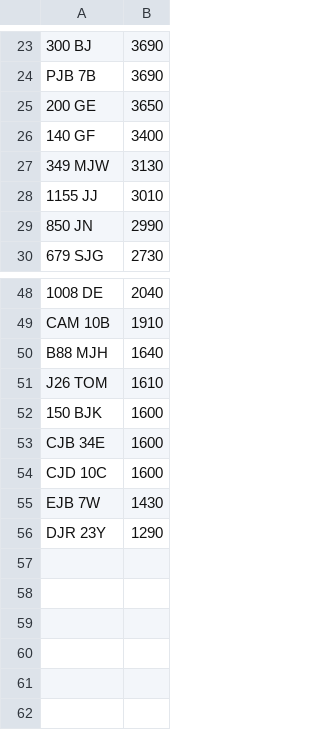
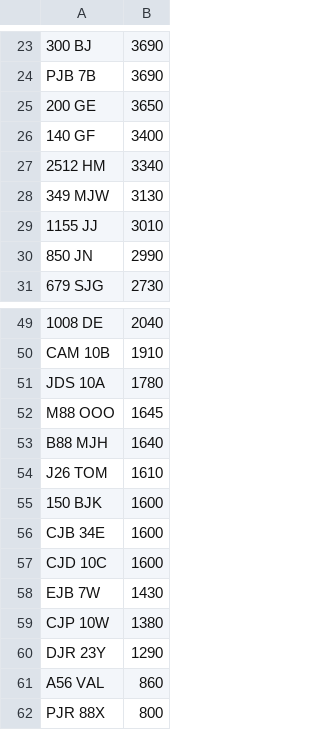
Before and after one commit to martinsumner/simplyreg, a CSV file: csv/EMARK_PLUSVAT_380.csv, drawn as a sheet; only a part is shown, gaps mark what is left out; the diff names each change by its address in the sheet, - before the commit and + after, or states it on an @@ line.

```diff
--- a/csv/EMARK_PLUSVAT_380.csv
+++ b/csv/EMARK_PLUSVAT_380.csv
+row 27: 2512 HM | 3340
+row 51: JDS 10A | 1780
+row 52: M88 OOO | 1645
+row 59: CJP 10W | 1380
+row 61: A56 VAL | 860
+row 62: PJR 88X | 800
```
Also changed, not shown: csv/MUNN_NOVAT_0.csv.
